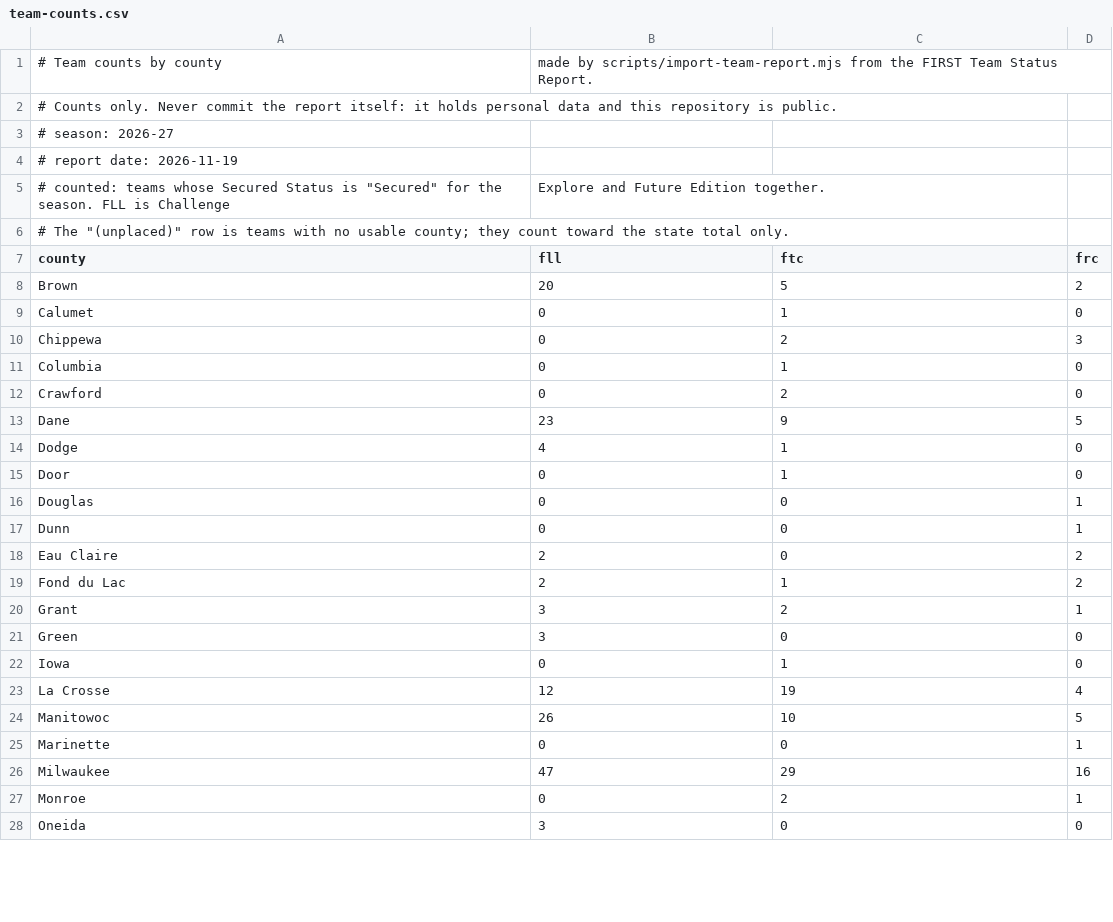
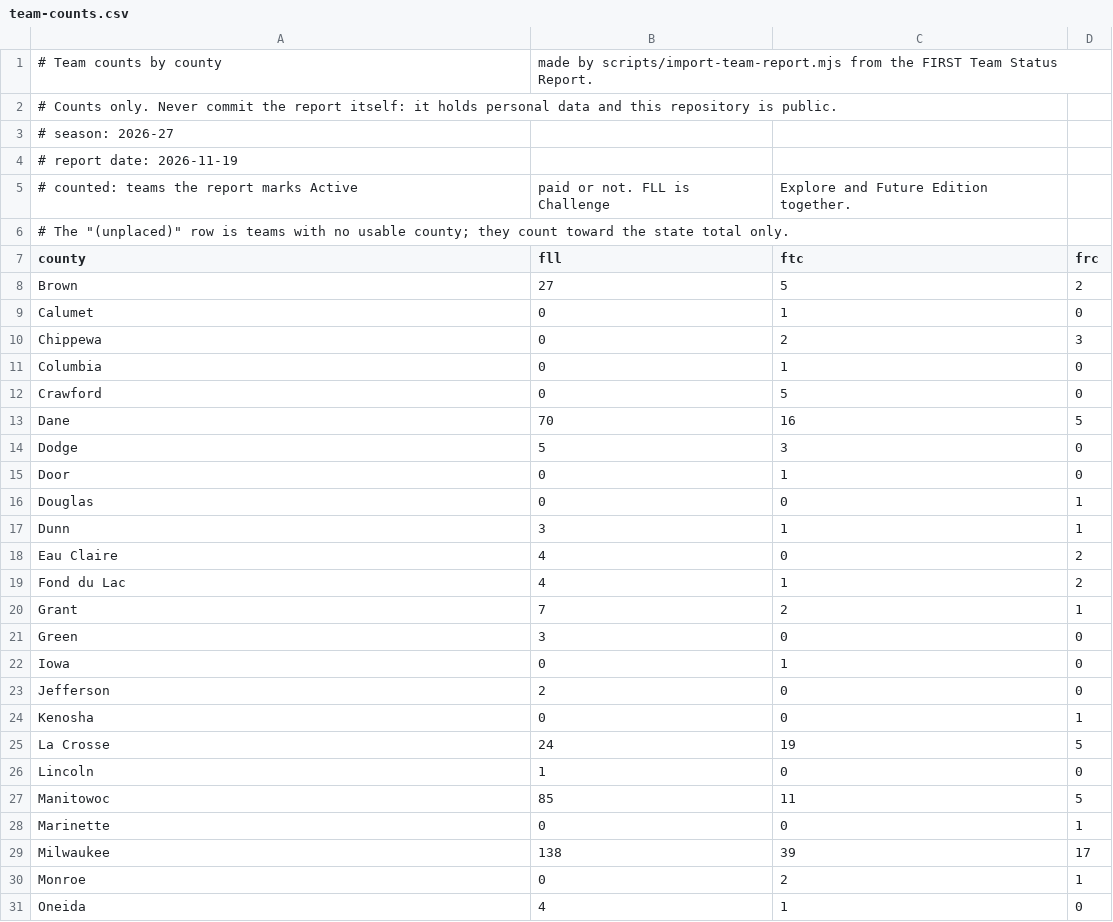
Before and after one commit to isriah/first-wisconsin-map, a CSV file: data/team-counts.csv, drawn as a sheet; only a part is shown; the diff covers the shown part only.

```diff
--- a/data/team-counts.csv
+++ b/data/team-counts.csv
@@ -4,6 +4,6 @@
 # report date: 2026-11-19
-# counted: teams whose Secured Status is "Secured" for the season. FLL is Challenge, Explore and Future Edition together.
+# counted: teams the report marks Active, paid or not. FLL is Challenge, Explore and Future Edition together.
 # The "(unplaced)" row is teams with no usable county; they count toward the state total only.
 county,fll,ftc,frc
-Brown,20,5,2
+Brown,27,5,2
 Calumet,0,1,0
@@ -11,18 +11,21 @@ Chippewa,0,2,3
 Columbia,0,1,0
-Crawford,0,2,0
-Dane,23,9,5
-Dodge,4,1,0
+Crawford,0,5,0
+Dane,70,16,5
+Dodge,5,3,0
 Door,0,1,0
 Douglas,0,0,1
-Dunn,0,0,1
-Eau Claire,2,0,2
-Fond du Lac,2,1,2
-Grant,3,2,1
+Dunn,3,1,1
+Eau Claire,4,0,2
+Fond du Lac,4,1,2
+Grant,7,2,1
 Green,3,0,0
 Iowa,0,1,0
-La Crosse,12,19,4
-Manitowoc,26,10,5
+Jefferson,2,0,0
+Kenosha,0,0,1
+La Crosse,24,19,5
+Lincoln,1,0,0
+Manitowoc,85,11,5
 Marinette,0,0,1
-Milwaukee,47,29,16
+Milwaukee,138,39,17
 Monroe,0,2,1
-Oneida,3,0,0
+Oneida,4,1,0
```
Also changed, not shown: 3 added rows and 19 edited cells elsewhere in this file, 5 other files.
